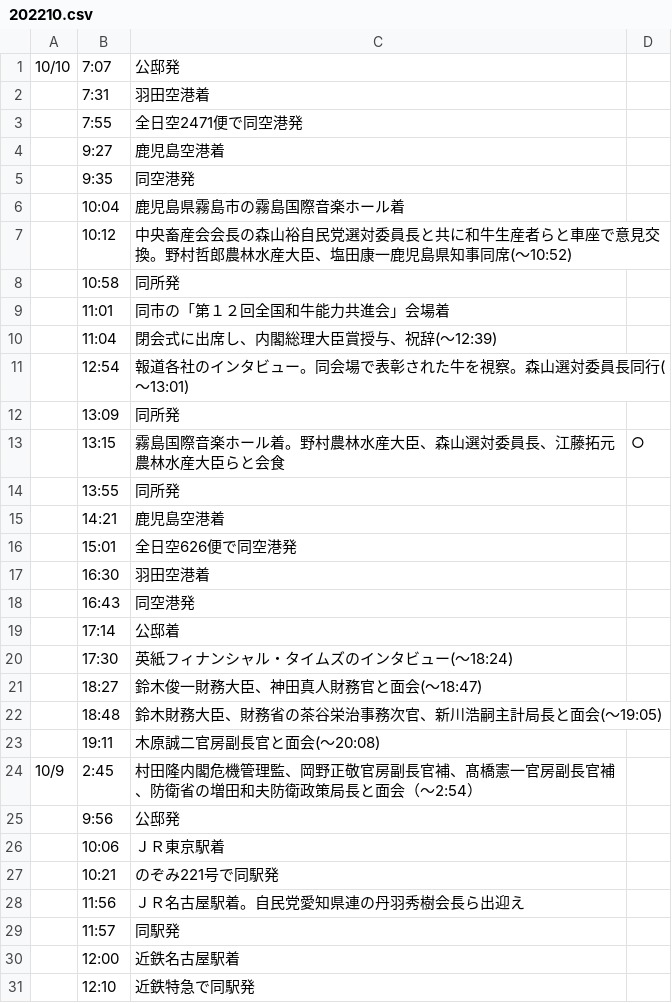
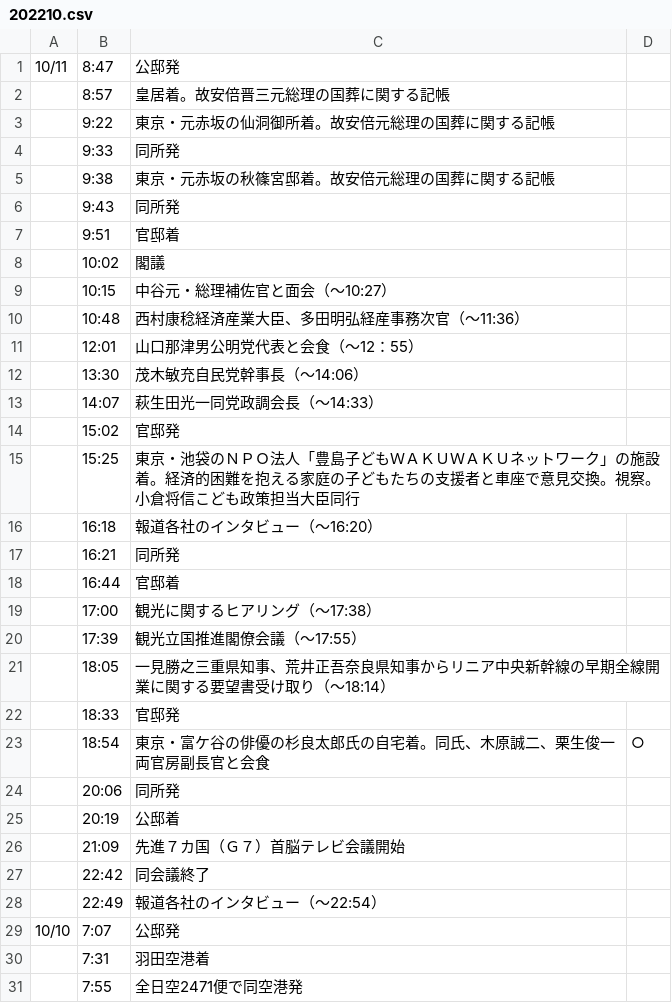
Before and after one commit to yuokada/Prime-Minister-movements, a CSV file: original/202210.csv, drawn as a sheet; only a part is shown; the shorter side is filled out with more unchanged rows; the diff names each change by its address in the sheet, - before the commit and + after, or states it on an @@ line.

Commit message:
[skip ci] Update crawled files

```diff
--- a/original/202210.csv
+++ b/original/202210.csv
+row 1: 10/11 | 8:47 | 公邸発
+row 2:  | 8:57 | 皇居着。故安倍晋三元総理の国葬に関する記帳
+row 3:  | 9:22 | 東京・元赤坂の仙洞御所着。故安倍元総理の国葬に関する記帳
+row 4:  | 9:33 | 同所発
+row 5:  | 9:38 | 東京・元赤坂の秋篠宮邸着。故安倍元総理の国葬に関する記帳
+row 6:  | 9:43 | 同所発
+row 7:  | 9:51 | 官邸着
+row 8:  | 10:02 | 閣議
+row 9:  | 10:15 | 中谷元・総理補佐官と面会（～10:27）
+row 10:  | 10:48 | 西村康稔経済産業大臣、多田明弘経産事務次官（～11:36）
+row 11:  | 12:01 | 山口那津男公明党代表と会食（～12：55）
+row 12:  | 13:30 | 茂木敏充自民党幹事長（～14:06）
+row 13:  | 14:07 | 萩生田光一同党政調会長（～14:33）
+row 14:  | 15:02 | 官邸発
+row 15:  | 15:25 | 東京・池袋のＮＰＯ法人「豊島子どもＷＡＫＵＷＡＫＵネットワーク」の施設着。経済的困難を抱える家庭の子どもたちの支援者と車座で意見交換。視察。小倉将信こども政策担当大臣同行
+row 16:  | 16:18 | 報道各社のインタビュー（～16:20）
+row 17:  | 16:21 | 同所発
+row 18:  | 16:44 | 官邸着
+row 19:  | 17:00 | 観光に関するヒアリング（～17:38）
+row 20:  | 17:39 | 観光立国推進閣僚会議（～17:55）
+row 21:  | 18:05 | 一見勝之三重県知事、荒井正吾奈良県知事からリニア中央新幹線の早期全線開業に関する要望書受け取り（～18:14）
+row 22:  | 18:33 | 官邸発
+row 23:  | 18:54 | 東京・富ケ谷の俳優の杉良太郎氏の自宅着。同氏、木原誠二、栗生俊一両官房副長官と会食 | ○
+row 24:  | 20:06 | 同所発
+row 25:  | 20:19 | 公邸着
+row 26:  | 21:09 | 先進７カ国（Ｇ７）首脳テレビ会議開始
+row 27:  | 22:42 | 同会議終了
+row 28:  | 22:49 | 報道各社のインタビュー（～22:54）
```
